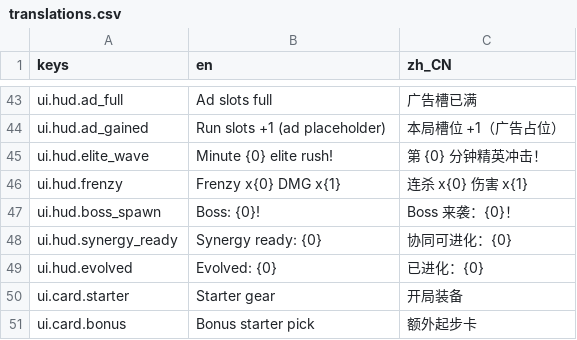
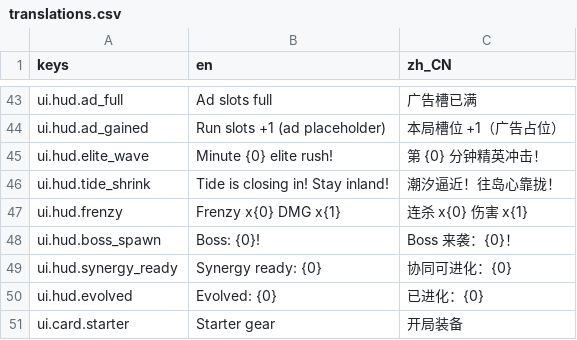
Before and after one commit to huiyuanai709/LuckyToLive, a CSV file: assets/i18n/translations.csv, drawn as a sheet; only a part is shown, gaps mark what is left out; the shorter side is filled out with more unchanged rows.

```diff
--- a/assets/i18n/translations.csv
+++ b/assets/i18n/translations.csv
@@ -45,2 +45,3 @@ ui.hud.ad_gained,Run slots +1 (ad placeholder),本局槽位 +1（广告占位）
 ui.hud.elite_wave,Minute {0} elite rush!,第 {0} 分钟精英冲击！
+ui.hud.tide_shrink,Tide is closing in! Stay inland!,潮汐逼近！往岛心靠拢！
 ui.hud.frenzy,Frenzy x{0}  DMG x{1},连杀 x{0}  伤害 x{1}
```
Also changed, not shown: 9 other files.
